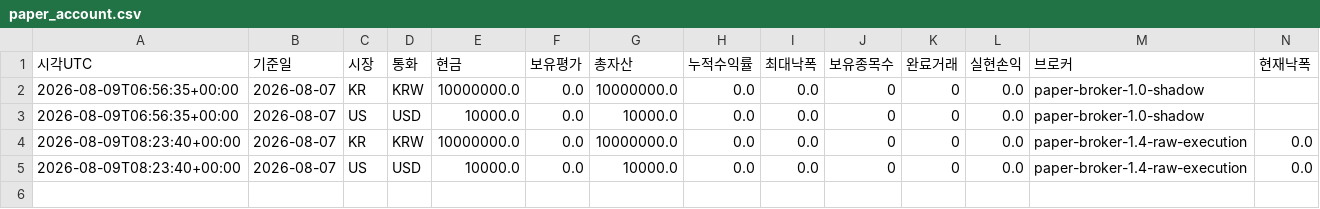
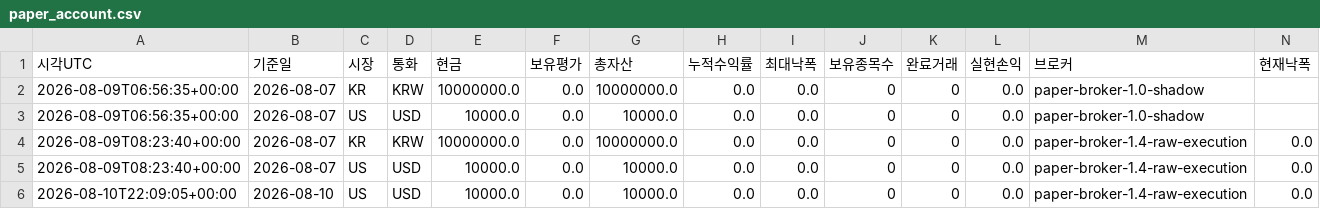
Before and after one commit to dg4200355-arch/apex-ai-trading-bot, a CSV file: reports/paper_account.csv, drawn as a sheet; only a part is shown; rows hold the shown columns only; the diff names each change by its address in the sheet, - before the commit and + after, or states it on an @@ line.

```diff
--- a/reports/paper_account.csv
+++ b/reports/paper_account.csv
+row 6: 2026-08-10T22:09:05+00:00 | 2026-08-10 | US | USD | 10000.0 | 0.0 | 10000.0 | 0.0 | 0.0 | 0 | 0 | 0.0 | paper-broker-1.4-raw-execution | 0.0
```
Also changed, not shown: reports/latest_confirmation.csv, reports/latest_validation.csv, 10 other files.
